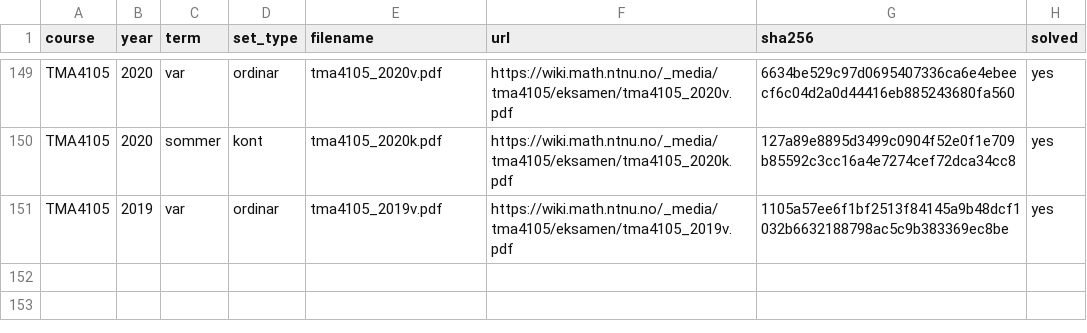
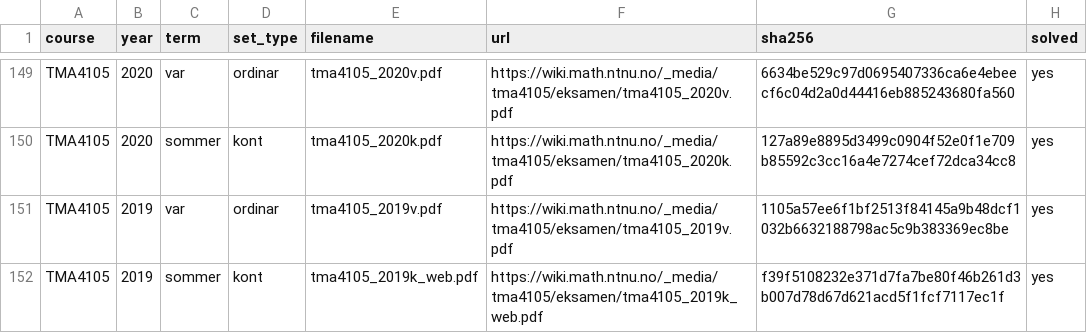
Before and after one commit to Torgersrud/eksamensrelevant4C, a CSV file: sources/MANIFEST.csv, drawn as a sheet; only a part is shown, gaps mark what is left out; the diff names each change by its address in the sheet, - before the commit and + after, or states it on an @@ line.

Commit message:
Ticket 8: M2-hausting — TMA4105 2019-kont (6. august 2019) — manifest + Oppgavene 1 og 3 i uke 36, Oppgave 2 i uke 38; Oppgaver 4 og 7 grensetilfelle mot hovedfag — ligger i stagingmappe i påvente av vedtak; resten ugjenkjennelig av karakter (tripelintegral, kulekoordinatar, Green, divergens, Stokes); merkt: tekstlaget i _web-PDF-en er frå ein heilt annan eksamen (12. april 2017) — transkripsjonen er gjort frå dei raude pixlane; Løsningsfilene frå LF-et (LF ligg i sources/ utan rad)

```diff
--- a/sources/MANIFEST.csv
+++ b/sources/MANIFEST.csv
+row 152: TMA4105 | 2019 | sommer | kont | tma4105_2019k_web.pdf | https://wiki.math.ntnu.no/_media/tma4105/eksamen/tma4105_2019k_web.pdf | f39f5108232e371d7fa7be80f46b261d3b007d78d67d621acd5f1fcf7117ec1f | yes
```
Also changed, not shown: 9 other files.
